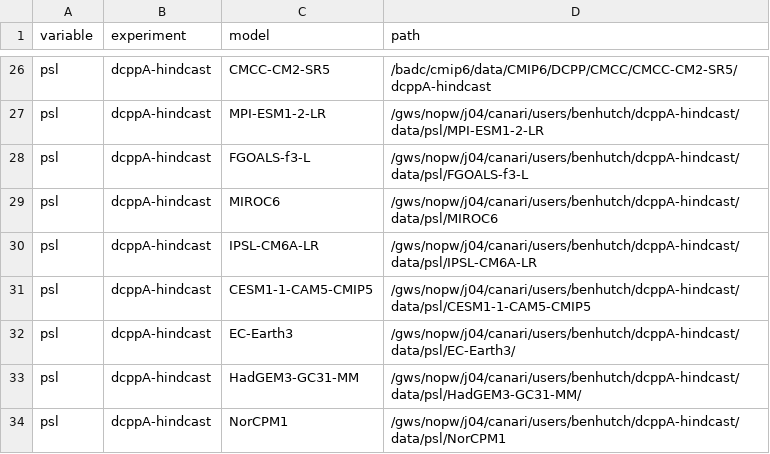
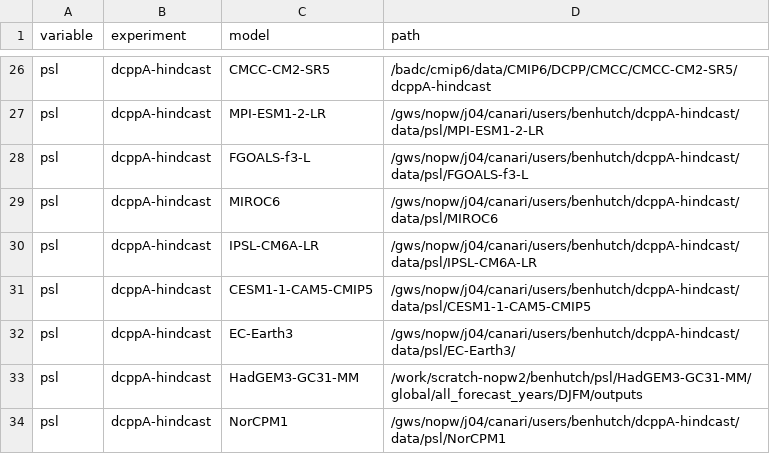
Before and after one commit to benhutchmet/unseen_multi_year, a CSV file: paths/paths_20240117T122513.csv, drawn as a sheet; only a part is shown, gaps mark what is left out.

Commit message:
new regrid path for HadGEM3

```diff
--- a/paths/paths_20240117T122513.csv
+++ b/paths/paths_20240117T122513.csv
@@ -32,3 +32,3 @@ psl,dcppA-hindcast,CESM1-1-CAM5-CMIP5,/gws/nopw/j04/canari/users/benhutch/dcppA-
 psl,dcppA-hindcast,EC-Earth3,/gws/nopw/j04/canari/users/benhutch/dcppA-hindcast/data/psl/EC-Earth3/
-psl,dcppA-hindcast,HadGEM3-GC31-MM,/gws/nopw/j04/canari/users/benhutch/dcppA-hindcast/data/psl/HadGEM3-GC31-MM/
+psl,dcppA-hindcast,HadGEM3-GC31-MM,/work/scratch-nopw2/benhutch/psl/HadGEM3-GC31-MM/global/all_forecast_years/DJFM/outputs
 psl,dcppA-hindcast,NorCPM1,/gws/nopw/j04/canari/users/benhutch/dcppA-hindcast/data/psl/NorCPM1
```
